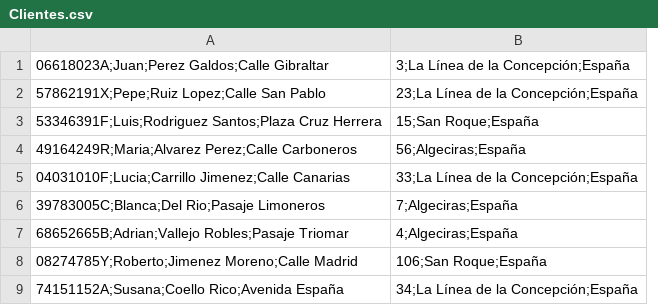
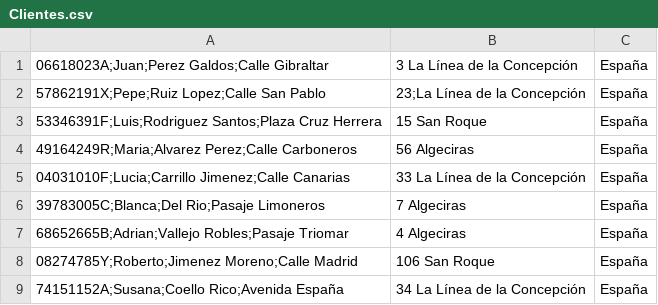
Before and after one commit to adrivr99/proyectoRecAdrianVallejo, a CSV file: Clientes.csv, drawn as a sheet; removed rows and columns are numbered as before the commit, all else as after; the diff names each change by its address in the sheet, - before the commit and + after, or states it on an @@ line.

Commit message:
Clientes Listos, productos en proceso

```diff
--- a/Clientes.csv
+++ b/Clientes.csv
-column B, rows 1-9: 3;La Línea de la Concepción;España | 23;La Línea de la Concepción;España | 15;San Roque;España | 56;Algeciras;España | 33;La Línea de la Concepción;España | 7;Algeciras;España | 4;Algeciras;España | 106;San Roque;España | 34;La Línea de la Concepción;España
+column B, rows 1-9: 3 La Línea de la Concepción | 23;La Línea de la Concepción | 15 San Roque | 56 Algeciras | 33 La Línea de la Concepción | 7 Algeciras | 4 Algeciras | 106 San Roque | 34 La Línea de la Concepción
+column C, rows 1-9: all España
```
Also changed, not shown: 15 other files.
